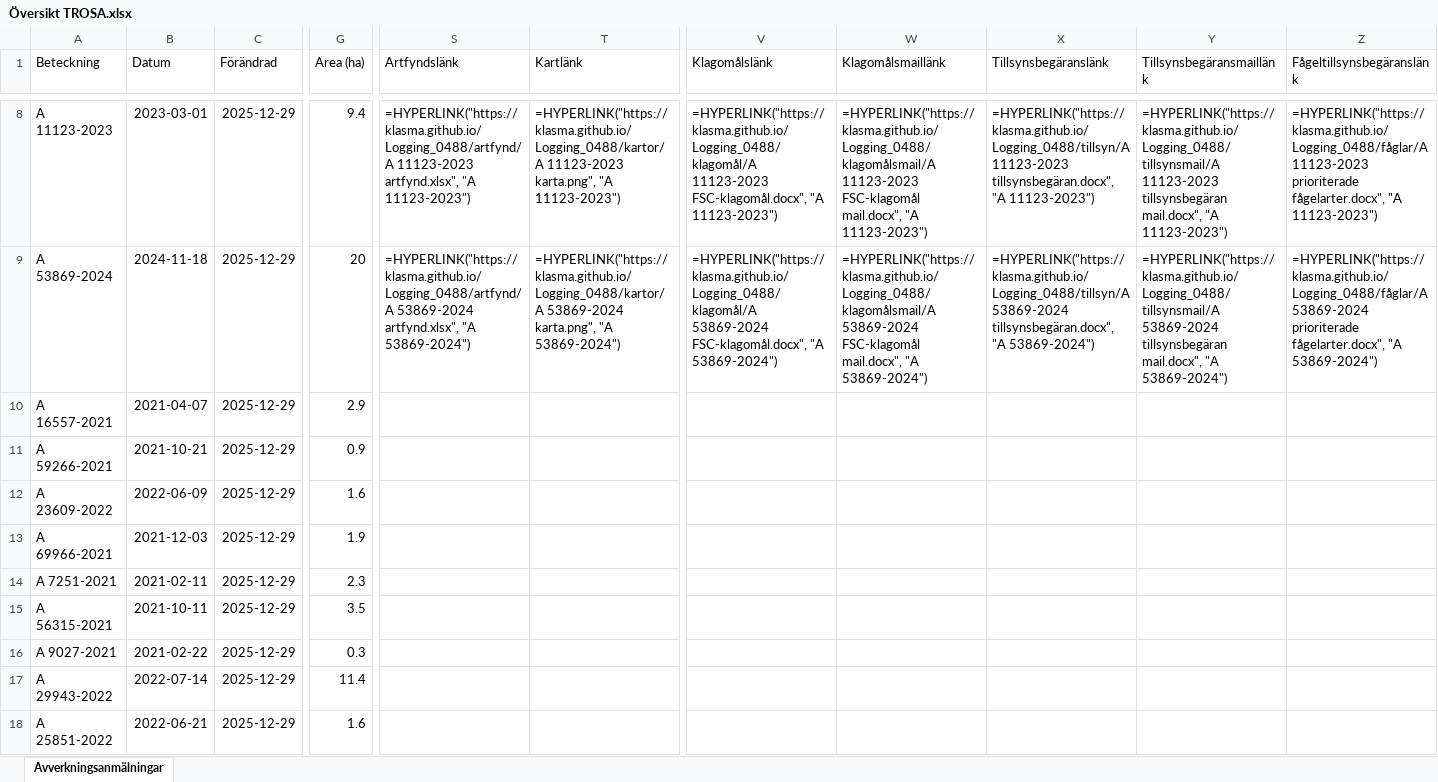
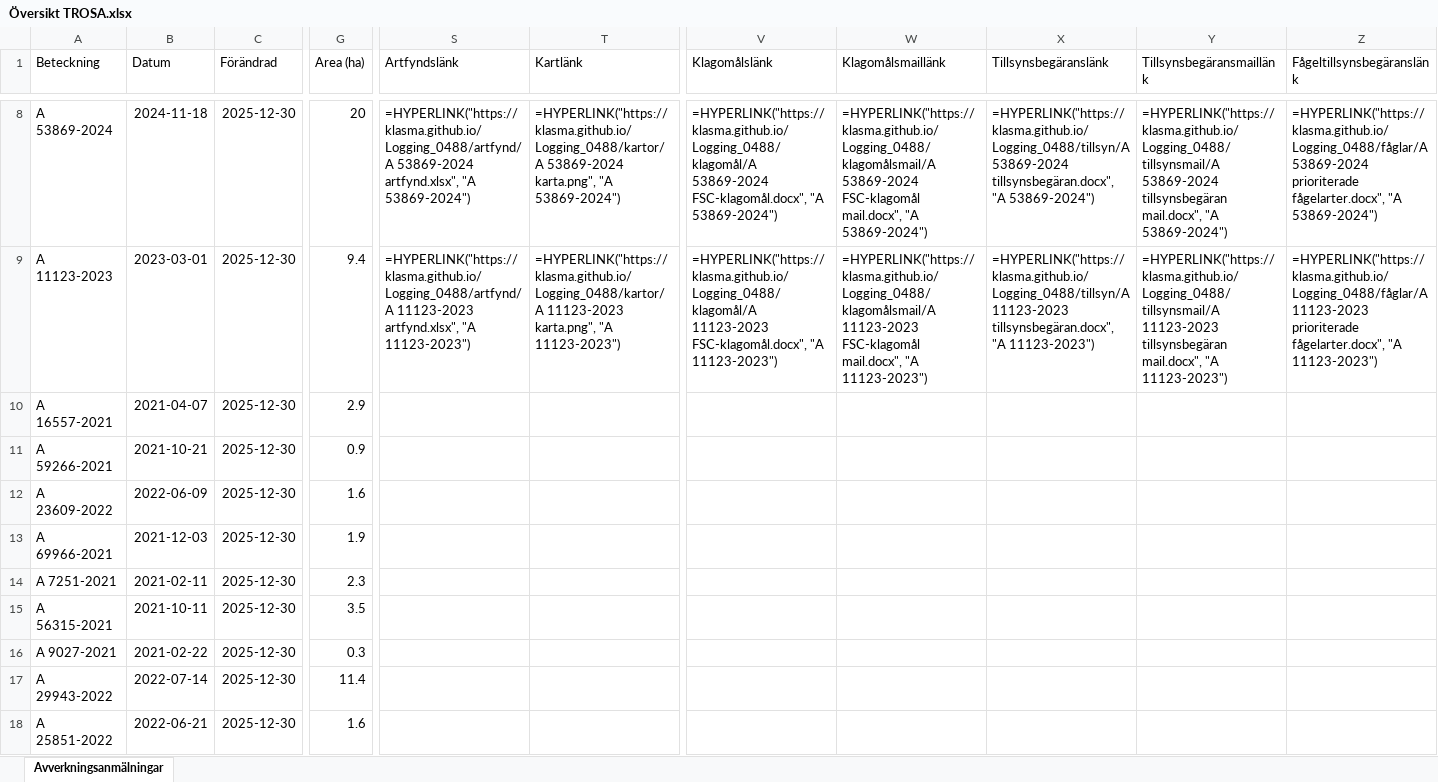
Before and after one commit to klasma/Logging_0488, an Excel workbook: Översikt TROSA.xlsx, sheet Avverkningsanmälningar, drawn as a sheet; only a part is shown, gaps mark what is left out; values as stored, in another font and other column widths than the file's, no borders; formulas without a stored value are shown as written; the diff covers the shown part only; the diff names each change by its address in the sheet, - before the commit and + after, or states it on an @@ line.

```diff
--- a/Översikt TROSA.xlsx (sheet Avverkningsanmälningar)
+++ b/Översikt TROSA.xlsx (sheet Avverkningsanmälningar)
-A8 (Beteckning): A 11123-2023
+A8 (Beteckning): A 53869-2024
-B8 (Datum): 2023-03-01
+B8 (Datum): 2024-11-18
-C8:C18 (Förändrad): 2025-12-29
+C8:C18 (Förändrad): 2025-12-30
-G8 (Area (ha)): 9.4
+G8 (Area (ha)): 20
-S8 (Artfyndslänk): =HYPERLINK("https://klasma.github.io/Logging_0488/artfynd/A 11123-2023 artfynd.xlsx", "A 11123-2023")
+S8 (Artfyndslänk): =HYPERLINK("https://klasma.github.io/Logging_0488/artfynd/A 53869-2024 artfynd.xlsx", "A 53869-2024")
-T8 (Kartlänk): =HYPERLINK("https://klasma.github.io/Logging_0488/kartor/A 11123-2023 karta.png", "A 11123-2023")
+T8 (Kartlänk): =HYPERLINK("https://klasma.github.io/Logging_0488/kartor/A 53869-2024 karta.png", "A 53869-2024")
-V8 (Klagomålslänk): =HYPERLINK("https://klasma.github.io/Logging_0488/klagomål/A 11123-2023 FSC-klagomål.docx", "A 11123-2023")
+V8 (Klagomålslänk): =HYPERLINK("https://klasma.github.io/Logging_0488/klagomål/A 53869-2024 FSC-klagomål.docx", "A 53869-2024")
-W8 (Klagomålsmaillänk): =HYPERLINK("https://klasma.github.io/Logging_0488/klagomålsmail/A 11123-2023 FSC-klagomål mail.docx", "A 11123-2023")
+W8 (Klagomålsmaillänk): =HYPERLINK("https://klasma.github.io/Logging_0488/klagomålsmail/A 53869-2024 FSC-klagomål mail.docx", "A 53869-2024")
-X8 (Tillsynsbegäranslänk): =HYPERLINK("https://klasma.github.io/Logging_0488/tillsyn/A 11123-2023 tillsynsbegäran.docx", "A 11123-2023")
+X8 (Tillsynsbegäranslänk): =HYPERLINK("https://klasma.github.io/Logging_0488/tillsyn/A 53869-2024 tillsynsbegäran.docx", "A 53869-2024")
-Y8 (Tillsynsbegäransmaillänk): =HYPERLINK("https://klasma.github.io/Logging_0488/tillsynsmail/A 11123-2023 tillsynsbegäran mail.docx", "A 11123-2023")
+Y8 (Tillsynsbegäransmaillänk): =HYPERLINK("https://klasma.github.io/Logging_0488/tillsynsmail/A 53869-2024 tillsynsbegäran mail.docx", "A 53869-2024")
-Z8 (Fågeltillsynsbegäranslänk): =HYPERLINK("https://klasma.github.io/Logging_0488/fåglar/A 11123-2023 prioriterade fågelarter.docx", "A 11123-2023")
+Z8 (Fågeltillsynsbegäranslänk): =HYPERLINK("https://klasma.github.io/Logging_0488/fåglar/A 53869-2024 prioriterade fågelarter.docx", "A 53869-2024")
-A9 (Beteckning): A 53869-2024
+A9 (Beteckning): A 11123-2023
-B9 (Datum): 2024-11-18
+B9 (Datum): 2023-03-01
-G9 (Area (ha)): 20
+G9 (Area (ha)): 9.4
-S9 (Artfyndslänk): =HYPERLINK("https://klasma.github.io/Logging_0488/artfynd/A 53869-2024 artfynd.xlsx", "A 53869-2024")
+S9 (Artfyndslänk): =HYPERLINK("https://klasma.github.io/Logging_0488/artfynd/A 11123-2023 artfynd.xlsx", "A 11123-2023")
-T9 (Kartlänk): =HYPERLINK("https://klasma.github.io/Logging_0488/kartor/A 53869-2024 karta.png", "A 53869-2024")
+T9 (Kartlänk): =HYPERLINK("https://klasma.github.io/Logging_0488/kartor/A 11123-2023 karta.png", "A 11123-2023")
-V9 (Klagomålslänk): =HYPERLINK("https://klasma.github.io/Logging_0488/klagomål/A 53869-2024 FSC-klagomål.docx", "A 53869-2024")
+V9 (Klagomålslänk): =HYPERLINK("https://klasma.github.io/Logging_0488/klagomål/A 11123-2023 FSC-klagomål.docx", "A 11123-2023")
-W9 (Klagomålsmaillänk): =HYPERLINK("https://klasma.github.io/Logging_0488/klagomålsmail/A 53869-2024 FSC-klagomål mail.docx", "A 53869-2024")
+W9 (Klagomålsmaillänk): =HYPERLINK("https://klasma.github.io/Logging_0488/klagomålsmail/A 11123-2023 FSC-klagomål mail.docx", "A 11123-2023")
-X9 (Tillsynsbegäranslänk): =HYPERLINK("https://klasma.github.io/Logging_0488/tillsyn/A 53869-2024 tillsynsbegäran.docx", "A 53869-2024")
+X9 (Tillsynsbegäranslänk): =HYPERLINK("https://klasma.github.io/Logging_0488/tillsyn/A 11123-2023 tillsynsbegäran.docx", "A 11123-2023")
-Y9 (Tillsynsbegäransmaillänk): =HYPERLINK("https://klasma.github.io/Logging_0488/tillsynsmail/A 53869-2024 tillsynsbegäran mail.docx", "A 53869-2024")
+Y9 (Tillsynsbegäransmaillänk): =HYPERLINK("https://klasma.github.io/Logging_0488/tillsynsmail/A 11123-2023 tillsynsbegäran mail.docx", "A 11123-2023")
-Z9 (Fågeltillsynsbegäranslänk): =HYPERLINK("https://klasma.github.io/Logging_0488/fåglar/A 53869-2024 prioriterade fågelarter.docx", "A 53869-2024")
+Z9 (Fågeltillsynsbegäranslänk): =HYPERLINK("https://klasma.github.io/Logging_0488/fåglar/A 11123-2023 prioriterade fågelarter.docx", "A 11123-2023")
```
Also changed, not shown: 345 edited cells elsewhere in this sheet, artfynd/A 11123-2023 artfynd.xlsx, artfynd/A 13760-2022 artfynd.xlsx, 44 other files.
